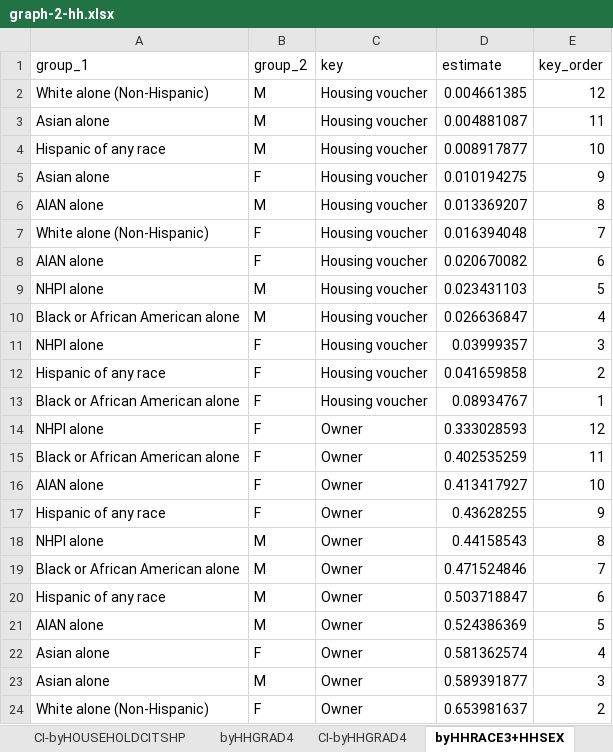
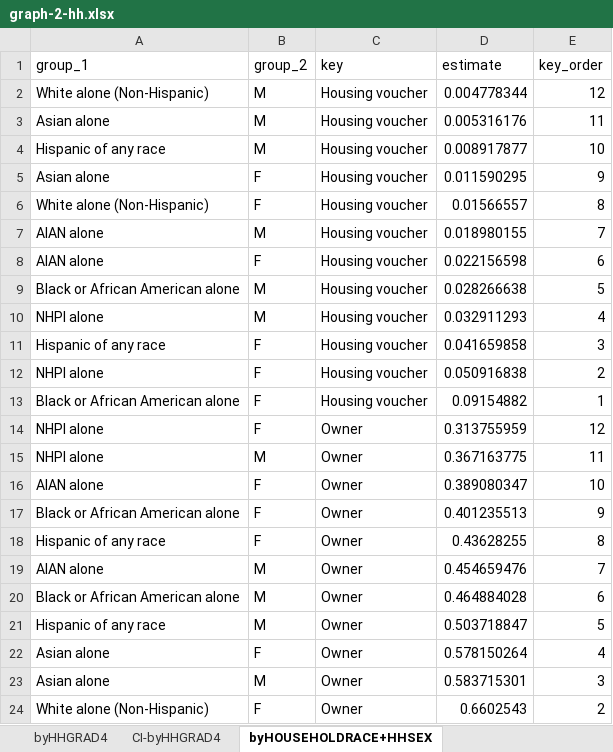
Before and after one commit to UCRCSI/blog_housing, an Excel workbook: analysis/csv files/graphs_final/graph-2-hh.xlsx, sheet byHOUSEHOLDRACE+HHSEX, drawn as a sheet; only a part is shown; values as stored, in another font and other column widths than the file's, no borders; removed rows and columns are numbered as before the commit, all else as after; the diff covers the shown part only; the diff names each change by its address in the sheet, - before the commit and + after, or states it on an @@ line.

```diff
--- a/analysis/csv files/graphs_final/graph-2-hh.xlsx (sheet byHOUSEHOLDRACE+HHSEX)
+++ b/analysis/csv files/graphs_final/graph-2-hh.xlsx (sheet byHOUSEHOLDRACE+HHSEX)
-sheet tab: byHHRACE3+HHSEX
+sheet tab: byHOUSEHOLDRACE+HHSEX
-D2 (estimate): 0.004661385
+D2 (estimate): 0.004778344
-D3 (estimate): 0.004881087
+D3 (estimate): 0.005316176
-D5 (estimate): 0.010194275
+D5 (estimate): 0.011590295
-row 6: AIAN alone | M | Housing voucher | 0.013369207 | 8
-D6 (estimate): 0.016394048
+D6 (estimate): 0.01566557
-E6 (key_order): 7
+E6 (key_order): 8
+row 7: AIAN alone | M | Housing voucher | 0.018980155 | 7
-D8 (estimate): 0.020670082
+D8 (estimate): 0.022156598
-row 9: NHPI alone | M | Housing voucher | 0.023431103 | 5
-D9 (estimate): 0.026636847
+D9 (estimate): 0.028266638
-E9 (key_order): 4
+E9 (key_order): 5
-B10 (group_2): F
+B10 (group_2): M
-D10 (estimate): 0.03999357
+D10 (estimate): 0.032911293
-E10 (key_order): 3
+E10 (key_order): 4
-E11 (key_order): 2
+E11 (key_order): 3
+row 12: NHPI alone | F | Housing voucher | 0.050916838 | 2
-D13 (estimate): 0.08934767
+D13 (estimate): 0.09154882
-D14 (estimate): 0.333028593
+D14 (estimate): 0.313755959
-row 15: Black or African American alone | F | Owner | 0.402535259 | 11
+row 15: NHPI alone | M | Owner | 0.367163775 | 11
-D16 (estimate): 0.413417927
+D16 (estimate): 0.389080347
+row 17: Black or African American alone | F | Owner | 0.401235513 | 9
-E18 (key_order): 9
+E18 (key_order): 8
-row 18: NHPI alone | M | Owner | 0.44158543 | 8
+row 19: AIAN alone | M | Owner | 0.454659476 | 7
-D20 (estimate): 0.471524846
+D20 (estimate): 0.464884028
-E20 (key_order): 7
+E20 (key_order): 6
-E21 (key_order): 6
+E21 (key_order): 5
-row 21: AIAN alone | M | Owner | 0.524386369 | 5
-D22 (estimate): 0.581362574
+D22 (estimate): 0.578150264
-D23 (estimate): 0.589391877
+D23 (estimate): 0.583715301
-D24 (estimate): 0.653981637
+D24 (estimate): 0.6602543
```
Also changed, not shown: 2 added rows, 2 removed rows and 27 edited cells elsewhere in this sheet, sheet CI-byHOUSEHOLDRACE+HHGRAD4, sheet CI-byHOUSEHOLDRACE+HOUSEHOLDCI, sheet CI-byHOUSEHOLDRACE, sheet CI-byHOUSEHOLDRACE+HHSEX, sheet byHOUSEHOLDRACE+HHGRAD4, sheet byHOUSEHOLDRACE+HOUSEHOLDCITSHP, 1 more sheet, other sheet tabs, analysis/csv files/graphs_final/graph-3-hh-ph.xlsx, 32 other files.
